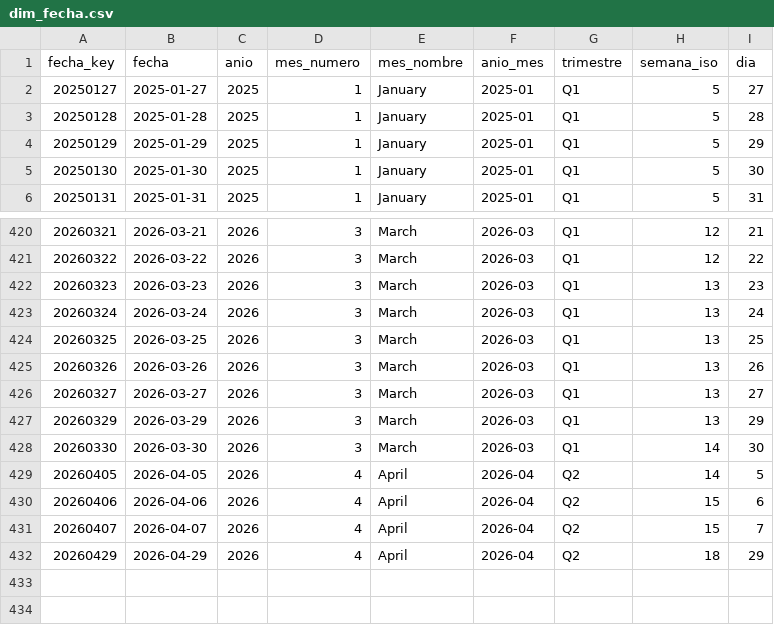
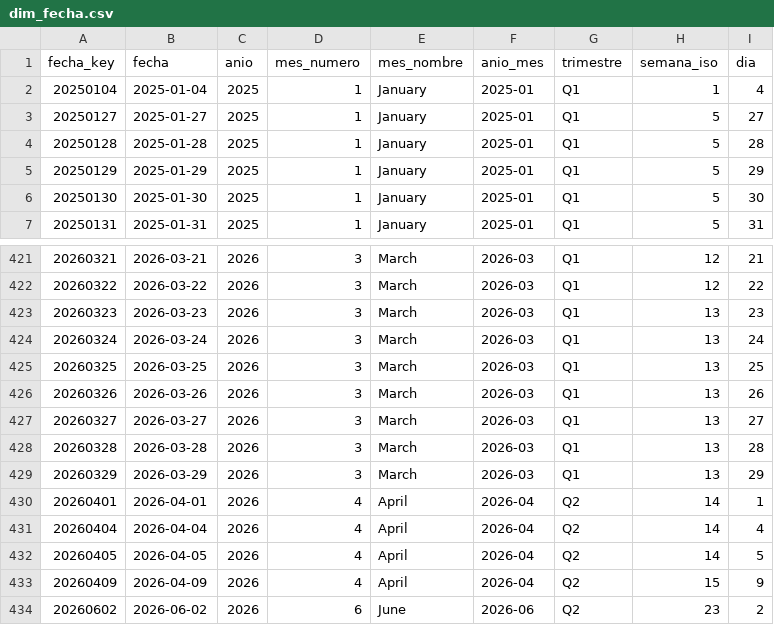
Before and after one commit to sgarzong/grupasa, a CSV file: data/powerbi/dim_fecha.csv, drawn as a sheet; only a part is shown, gaps mark what is left out; removed rows and columns are numbered as before the commit, all else as after; the diff names each change by its address in the sheet, - before the commit and + after, or states it on an @@ line.

```diff
--- a/data/powerbi/dim_fecha.csv
+++ b/data/powerbi/dim_fecha.csv
+row 2: 20250104 | 2025-01-04 | 2025 | 1 | January | 2025-01 | Q1 | 1 | 4
+row 428: 20260328 | 2026-03-28 | 2026 | 3 | March | 2026-03 | Q1 | 13 | 28
-row 428: 20260330 | 2026-03-30 | 2026 | 3 | March | 2026-03 | Q1 | 14 | 30
+row 430: 20260401 | 2026-04-01 | 2026 | 4 | April | 2026-04 | Q2 | 14 | 1
+row 431: 20260404 | 2026-04-04 | 2026 | 4 | April | 2026-04 | Q2 | 14 | 4
@@ column A (fecha_key) renumbered in row 433 @@
-B433 (fecha): 2026-04-06
+B433 (fecha): 2026-04-09
-I433 (dia): 6
+I433 (dia): 9
-row 431: 20260407 | 2026-04-07 | 2026 | 4 | April | 2026-04 | Q2 | 15 | 7
-row 432: 20260429 | 2026-04-29 | 2026 | 4 | April | 2026-04 | Q2 | 18 | 29
+row 434: 20260602 | 2026-06-02 | 2026 | 6 | June | 2026-06 | Q2 | 23 | 2
```
Also changed, not shown: data/powerbi/dim_contenedor.csv, 13 other files.
